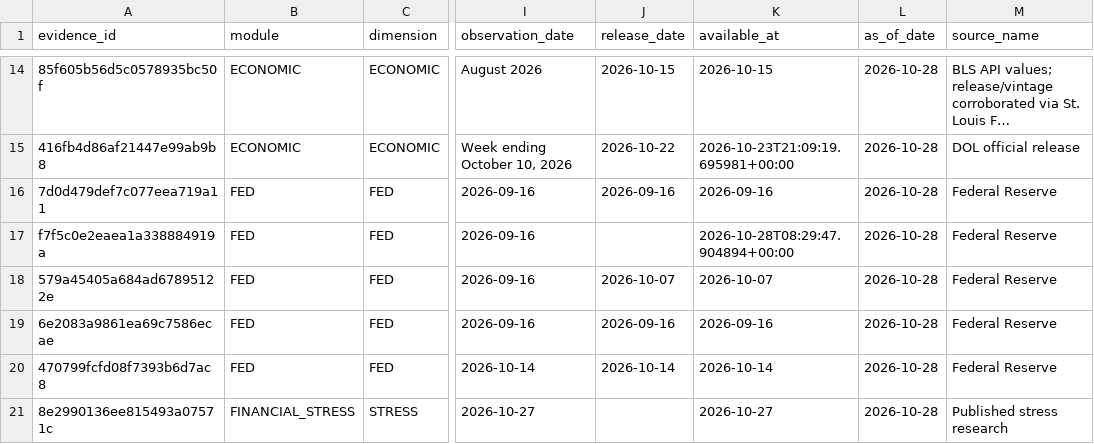
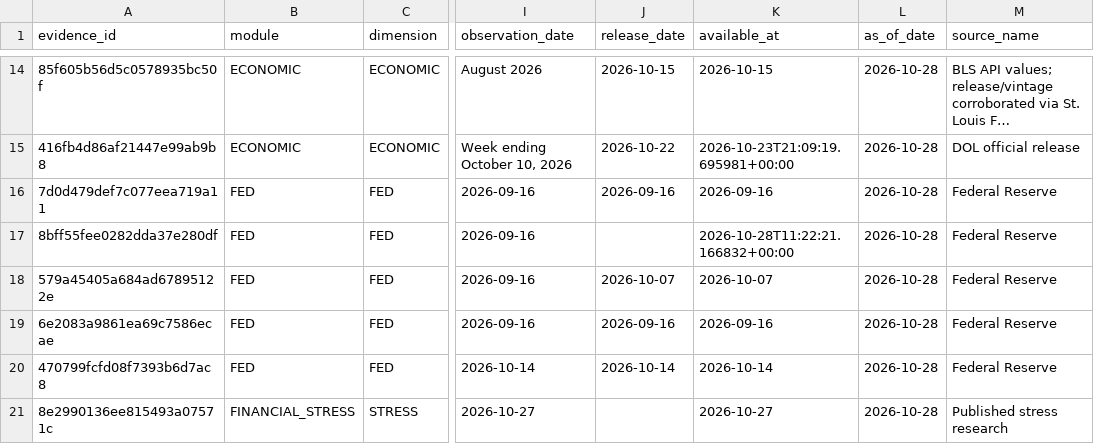
Before and after one commit to mohamednossaoui-max/US500-Macro-Intelligence, a CSV file: public_data/research_evidence_contract_v1.csv, drawn as a sheet; only a part is shown, gaps mark what is left out; long unchanged cells end in …; the diff names each change by its address in the sheet, - before the commit and + after, or states it on an @@ line.

```diff
--- a/public_data/research_evidence_contract_v1.csv
+++ b/public_data/research_evidence_contract_v1.csv
-A17 (evidence_id): f7f5c0e2eaea1a338884919a
+A17 (evidence_id): 8bff55fee0282dda37e280df
-K17 (available_at): 2026-10-28T08:29:47.904894+00:00
+K17 (available_at): 2026-10-28T11:22:21.166832+00:00
```
Also changed, not shown: public_data/decision_engine_evidence_registry_v2.csv, public_data/earnings_market_reaction_v3.csv, 16 other files.
